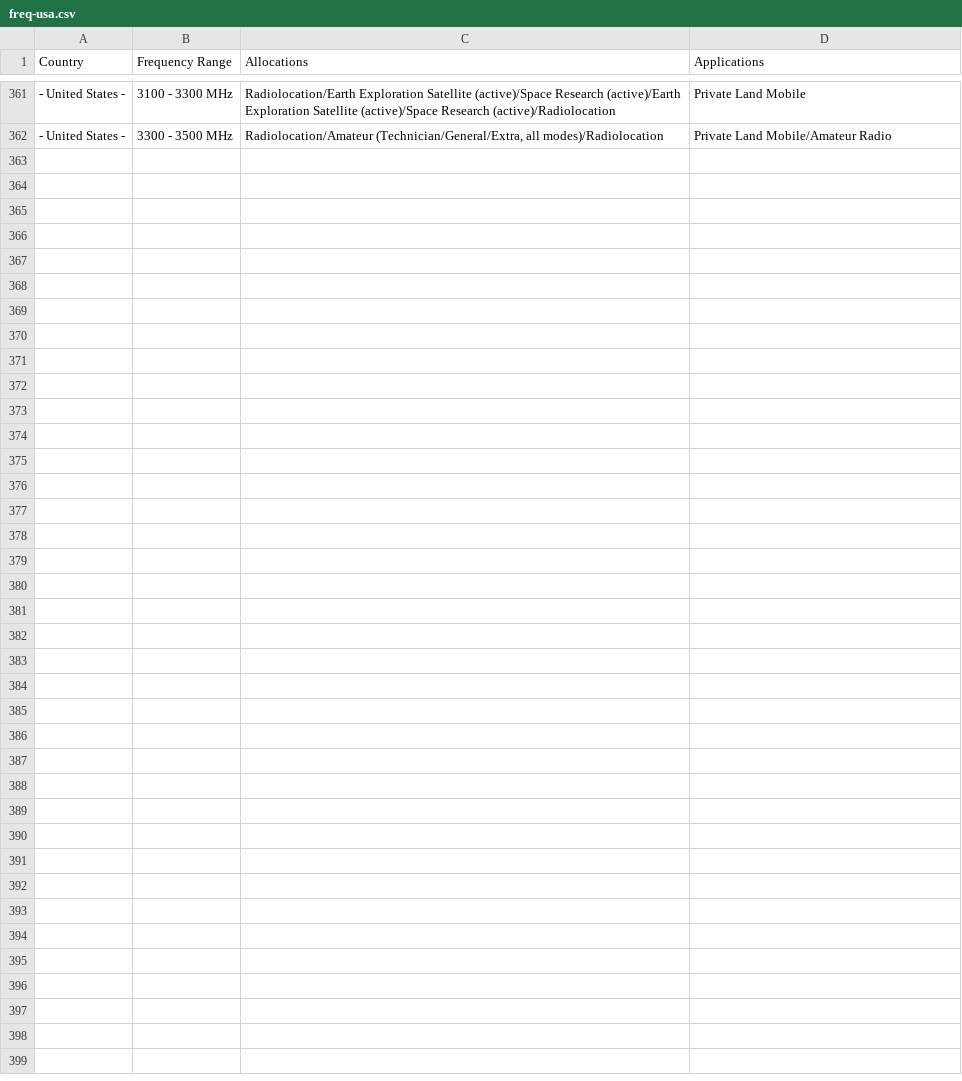
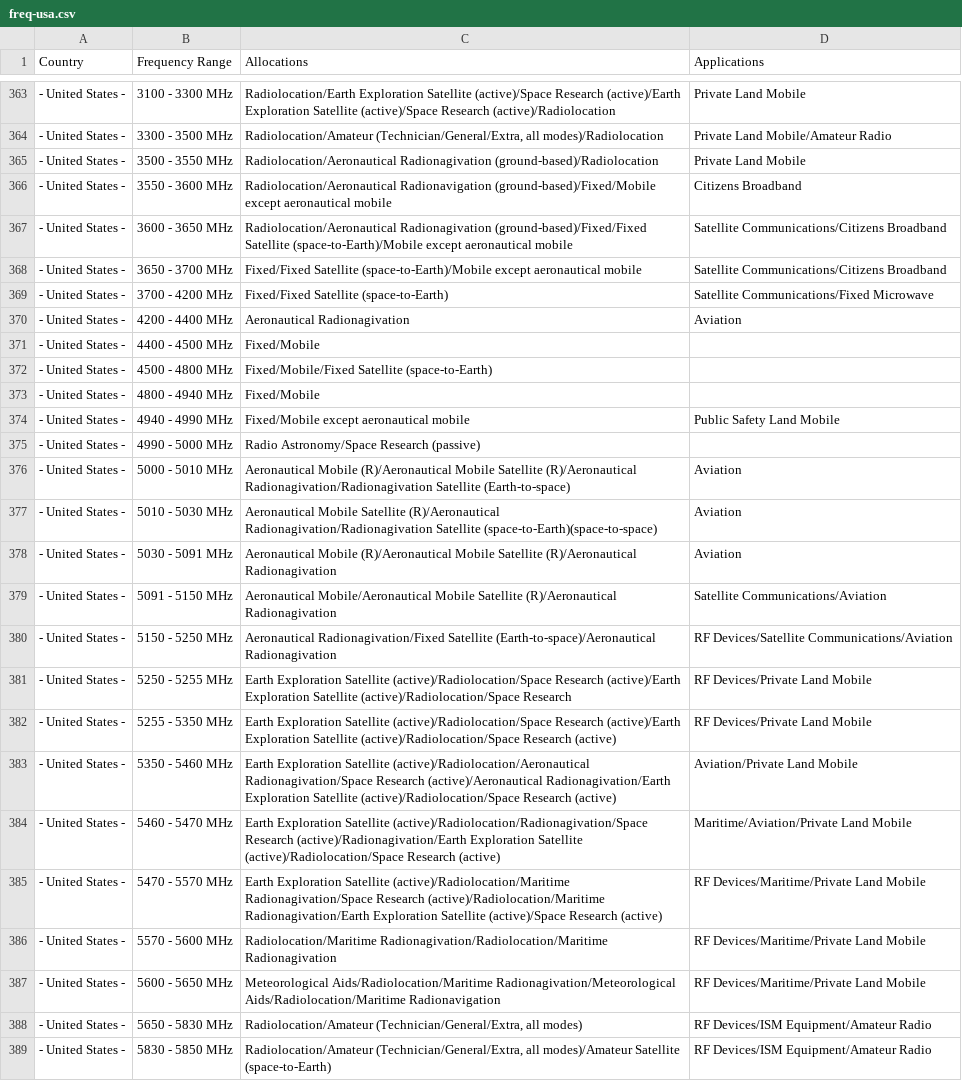
Before and after one commit to pavsa/hackrf-spectrum-analyzer, a CSV file: src/hackrf-sweep/src-java/resources/freq-usa.csv, drawn as a sheet; only a part is shown, gaps mark what is left out; the diff covers the shown part only; the diff names each change by its address in the sheet, - before the commit and + after, or states it on an @@ line.

Commit message:
End of page 43, and went back and put in the Amateur Satellite allocations that I missed earlier...

```diff
--- a/src/hackrf-sweep/src-java/resources/freq-usa.csv
+++ b/src/hackrf-sweep/src-java/resources/freq-usa.csv
+row 365: - United States - | 3500 - 3550 MHz | Radiolocation/Aeronautical Radionagivation (ground-based)/Radiolocation | Private Land Mobile
+row 366: - United States - | 3550 - 3600 MHz | Radiolocation/Aeronautical Radionavigation (ground-based)/Fixed/Mobile except aeronautical mobile | Citizens Broadband
+row 367: - United States - | 3600 - 3650 MHz | Radiolocation/Aeronautical Radionagivation (ground-based)/Fixed/Fixed Satellite (space-to-Earth)/Mobile except aeronautical mobile | Satellite Communications/Citizens Broadband
+row 368: - United States - | 3650 - 3700 MHz | Fixed/Fixed Satellite (space-to-Earth)/Mobile except aeronautical mobile | Satellite Communications/Citizens Broadband
+row 369: - United States - | 3700 - 4200 MHz | Fixed/Fixed Satellite (space-to-Earth) | Satellite Communications/Fixed Microwave
+row 370: - United States - | 4200 - 4400 MHz | Aeronautical Radionagivation | Aviation
+row 371: - United States - | 4400 - 4500 MHz | Fixed/Mobile
+row 372: - United States - | 4500 - 4800 MHz | Fixed/Mobile/Fixed Satellite (space-to-Earth)
+row 373: - United States - | 4800 - 4940 MHz | Fixed/Mobile
+row 374: - United States - | 4940 - 4990 MHz | Fixed/Mobile except aeronautical mobile | Public Safety Land Mobile
+row 375: - United States - | 4990 - 5000 MHz | Radio Astronomy/Space Research (passive)
+row 376: - United States - | 5000 - 5010 MHz | Aeronautical Mobile (R)/Aeronautical Mobile Satellite (R)/Aeronautical Radionagivation/Radionagivation Satellite (Earth-to-space) | Aviation
+row 377: - United States - | 5010 - 5030 MHz | Aeronautical Mobile Satellite (R)/Aeronautical Radionagivation/Radionagivation Satellite (space-to-Earth)(space-to-space) | Aviation
+row 378: - United States - | 5030 - 5091 MHz | Aeronautical Mobile (R)/Aeronautical Mobile Satellite (R)/Aeronautical Radionagivation | Aviation
+row 379: - United States - | 5091 - 5150 MHz | Aeronautical Mobile/Aeronautical Mobile Satellite (R)/Aeronautical Radionagivation | Satellite Communications/Aviation
+row 380: - United States - | 5150 - 5250 MHz | Aeronautical Radionagivation/Fixed Satellite (Earth-to-space)/Aeronautical Radionagivation | RF Devices/Satellite Communications/Aviation
+row 381: - United States - | 5250 - 5255 MHz | Earth Exploration Satellite (active)/Radiolocation/Space Research (active)/Earth Exploration Satellite (active)/Radiolocation/Space Research | RF Devices/Private Land Mobile
+row 382: - United States - | 5255 - 5350 MHz | Earth Exploration Satellite (active)/Radiolocation/Space Research (active)/Earth Exploration Satellite (active)/Radiolocation/Space Research (active) | RF Devices/Private Land Mobile
+row 383: - United States - | 5350 - 5460 MHz | Earth Exploration Satellite (active)/Radiolocation/Aeronautical Radionagivation/Space Research (active)/Aeronautical Radionagivation/Earth Exploration Satellite (active)/Radiolocation/Space Research (active) | Aviation/Private Land Mobile
+row 384: - United States - | 5460 - 5470 MHz | Earth Exploration Satellite (active)/Radiolocation/Radionagivation/Space Research (active)/Radionagivation/Earth Exploration Satellite (active)/Radiolocation/Space Research (active) | Maritime/Aviation/Private Land Mobile
+row 385: - United States - | 5470 - 5570 MHz | Earth Exploration Satellite (active)/Radiolocation/Maritime Radionagivation/Space Research (active)/Radiolocation/Maritime Radionagivation/Earth Exploration Satellite (active)/Space Research (active) | RF Devices/Maritime/Private Land Mobile
+row 386: - United States - | 5570 - 5600 MHz | Radiolocation/Maritime Radionagivation/Radiolocation/Maritime Radionagivation | RF Devices/Maritime/Private Land Mobile
+row 387: - United States - | 5600 - 5650 MHz | Meteorological Aids/Radiolocation/Maritime Radionagivation/Meteorological Aids/Radiolocation/Maritime Radionavigation | RF Devices/Maritime/Private Land Mobile
+row 388: - United States - | 5650 - 5830 MHz | Radiolocation/Amateur (Technician/General/Extra, all modes) | RF Devices/ISM Equipment/Amateur Radio
+row 389: - United States - | 5830 - 5850 MHz | Radiolocation/Amateur (Technician/General/Extra, all modes)/Amateur Satellite (space-to-Earth) | RF Devices/ISM Equipment/Amateur Radio
```
Also changed, not shown: 2 added rows and 18 edited cells elsewhere in this file.
